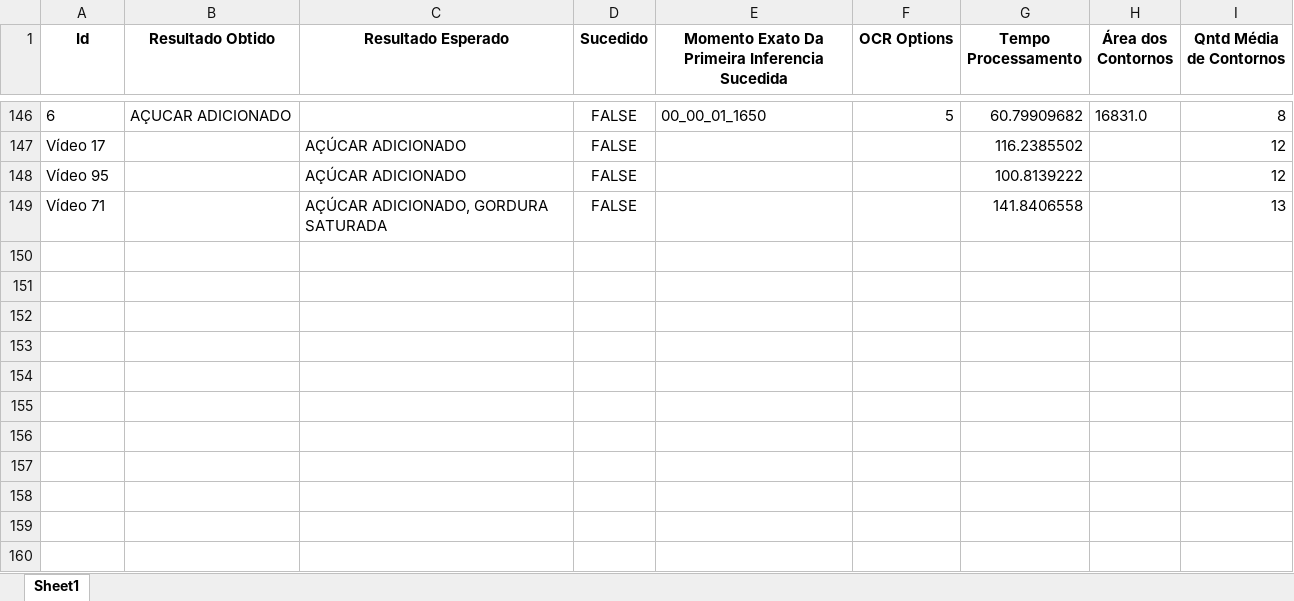
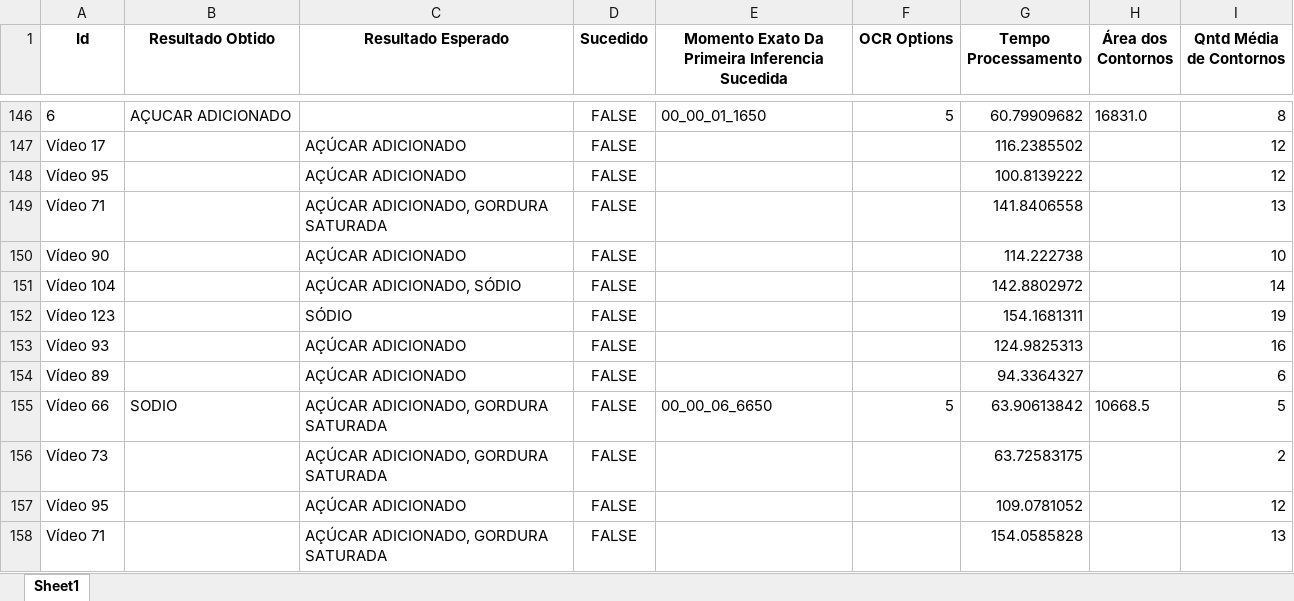
Before and after one commit to fathos82/OcrNutritionInfo, an Excel workbook: res/result/Teste 01.xlsx, sheet Sheet1, drawn as a sheet; only a part is shown, gaps mark what is left out; values as stored, in another font and other column widths than the file's, no borders; the diff names each change by its address in the sheet, - before the commit and + after, or states it on an @@ line.

```diff
--- a/res/result/Teste 01.xlsx (sheet Sheet1)
+++ b/res/result/Teste 01.xlsx (sheet Sheet1)
+row 150: Vídeo 90 |  | AÇÚCAR ADICIONADO | FALSE |  |  | 114.222738 |  | 10
+row 151: Vídeo 104 |  | AÇÚCAR ADICIONADO, SÓDIO | FALSE |  |  | 142.8802972 |  | 14
+row 152: Vídeo 123 |  | SÓDIO | FALSE |  |  | 154.1681311 |  | 19
+row 153: Vídeo 93 |  | AÇÚCAR ADICIONADO | FALSE |  |  | 124.9825313 |  | 16
+row 154: Vídeo 89 |  | AÇÚCAR ADICIONADO | FALSE |  |  | 94.3364327 |  | 6
+row 155: Vídeo 66 | SODIO | AÇÚCAR ADICIONADO, GORDURA SATURADA | FALSE | 00_00_06_6650 | 5 | 63.90613842 | 10668.5 | 5
+row 156: Vídeo 73 |  | AÇÚCAR ADICIONADO, GORDURA SATURADA | FALSE |  |  | 63.72583175 |  | 2
+row 157: Vídeo 95 |  | AÇÚCAR ADICIONADO | FALSE |  |  | 109.0781052 |  | 12
+row 158: Vídeo 71 |  | AÇÚCAR ADICIONADO, GORDURA SATURADA | FALSE |  |  | 154.0585828 |  | 13
```
